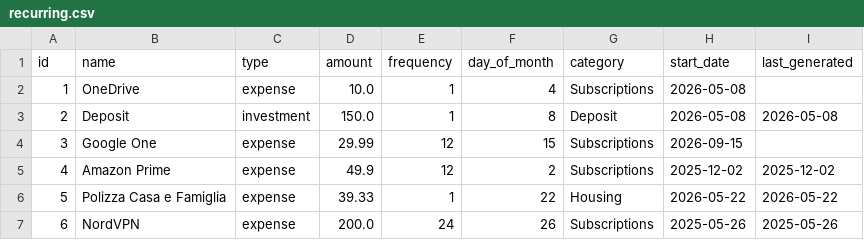
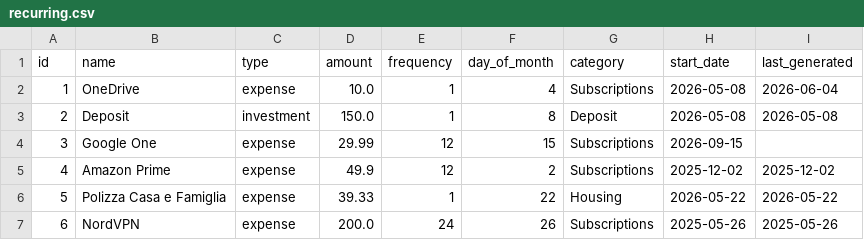
Before and after one commit to FiengoKineton/manager-money, a CSV file: data/recurring.csv, drawn as a sheet.

```diff
--- a/data/recurring.csv
+++ b/data/recurring.csv
@@ -1,3 +1,3 @@
 id,name,type,amount,frequency,day_of_month,category,start_date,last_generated
-1,OneDrive,expense,10.0,1,4,Subscriptions,2026-05-08,
+1,OneDrive,expense,10.0,1,4,Subscriptions,2026-05-08,2026-06-04
 2,Deposit,investment,150.0,1,8,Deposit,2026-05-08,2026-05-08
```
Also changed, not shown: data/expenses.csv, data/incomes.csv, 4 other files.
